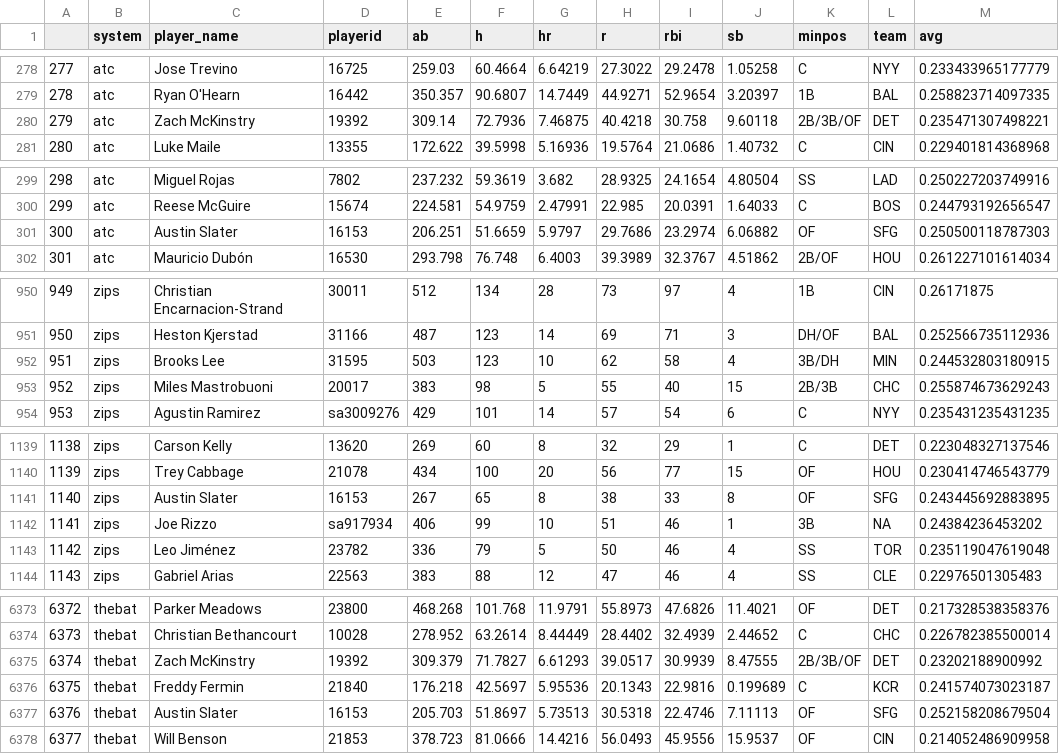
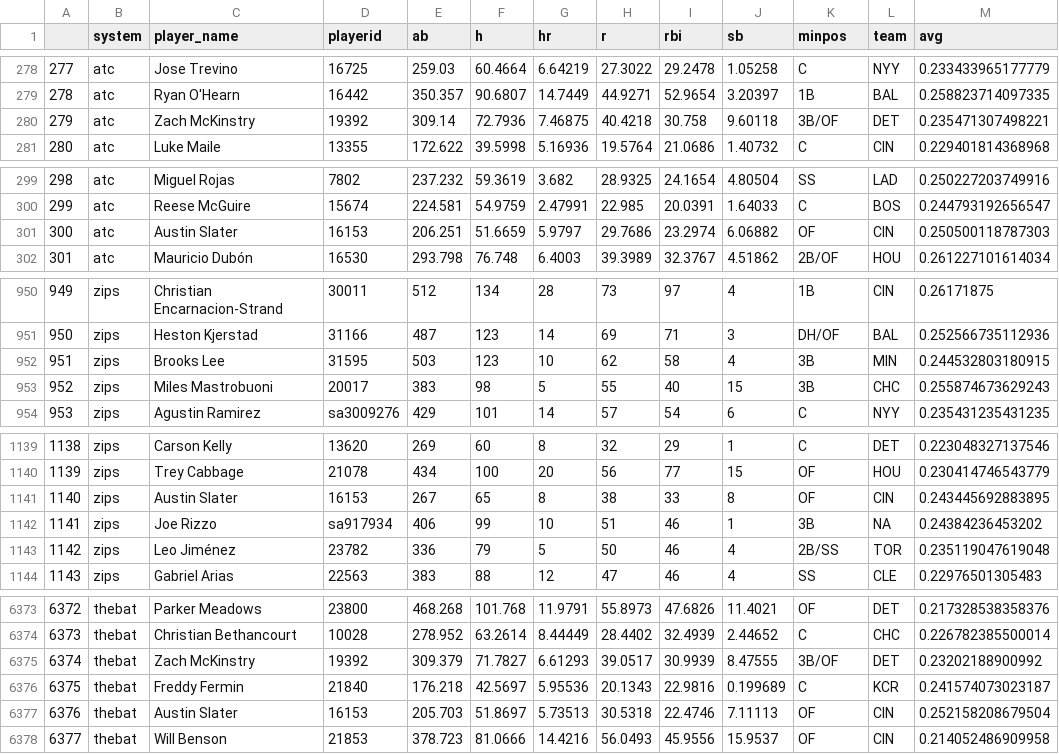
Before and after one commit to bdidds2/Betting, a CSV file: ottoneu/hitters_df.csv, drawn as a sheet; only a part is shown, gaps mark what is left out; the diff covers the shown part only.

```diff
--- a/ottoneu/hitters_df.csv
+++ b/ottoneu/hitters_df.csv
@@ -279,3 +279,3 @@
 "278","atc","Ryan O'Hearn","16442",350.357,90.6807,14.7449,44.9271,52.9654,3.20397,"1B","BAL",0.258823714097335
-"279","atc","Zach McKinstry","19392",309.14,72.7936,7.46875,40.4218,30.758,9.60118,"2B/3B/OF","DET",0.235471307498221
+"279","atc","Zach McKinstry","19392",309.14,72.7936,7.46875,40.4218,30.758,9.60118,"3B/OF","DET",0.235471307498221
 "280","atc","Luke Maile","13355",172.622,39.5998,5.16936,19.5764,21.0686,1.40732,"C","CIN",0.229401814368968
@@ -300,3 +300,3 @@
 "299","atc","Reese McGuire","15674",224.581,54.9759,2.47991,22.985,20.0391,1.64033,"C","BOS",0.244793192656547
-"300","atc","Austin Slater","16153",206.251,51.6659,5.9797,29.7686,23.2974,6.06882,"OF","SFG",0.250500118787303
+"300","atc","Austin Slater","16153",206.251,51.6659,5.9797,29.7686,23.2974,6.06882,"OF","CIN",0.250500118787303
 "301","atc","Mauricio Dubón","16530",293.798,76.748,6.4003,39.3989,32.3767,4.51862,"2B/OF","HOU",0.261227101614034
@@ -951,4 +951,4 @@
 "950","zips","Heston Kjerstad","31166",487,123,14,69,71,3,"DH/OF","BAL",0.252566735112936
-"951","zips","Brooks Lee","31595",503,123,10,62,58,4,"3B/DH","MIN",0.244532803180915
-"952","zips","Miles Mastrobuoni","20017",383,98,5,55,40,15,"2B/3B","CHC",0.255874673629243
+"951","zips","Brooks Lee","31595",503,123,10,62,58,4,"3B","MIN",0.244532803180915
+"952","zips","Miles Mastrobuoni","20017",383,98,5,55,40,15,"3B","CHC",0.255874673629243
 "953","zips","Agustin Ramirez","sa3009276",429,101,14,57,54,6,"C","NYY",0.235431235431235
@@ -1140,5 +1140,5 @@
 "1139","zips","Trey Cabbage","21078",434,100,20,56,77,15,"OF","HOU",0.230414746543779
-"1140","zips","Austin Slater","16153",267,65,8,38,33,8,"OF","SFG",0.243445692883895
+"1140","zips","Austin Slater","16153",267,65,8,38,33,8,"OF","CIN",0.243445692883895
 "1141","zips","Joe Rizzo","sa917934",406,99,10,51,46,1,"3B",NA,0.24384236453202
-"1142","zips","Leo Jiménez","23782",336,79,5,50,46,4,"SS","TOR",0.235119047619048
+"1142","zips","Leo Jiménez","23782",336,79,5,50,46,4,"2B/SS","TOR",0.235119047619048
 "1143","zips","Gabriel Arias","22563",383,88,12,47,46,4,"SS","CLE",0.22976501305483
@@ -6374,5 +6374,5 @@
 "6373","thebat","Christian Bethancourt","10028",278.952,63.2614,8.44449,28.4402,32.4939,2.44652,"C","CHC",0.226782385500014
-"6374","thebat","Zach McKinstry","19392",309.379,71.7827,6.61293,39.0517,30.9939,8.47555,"2B/3B/OF","DET",0.23202188900992
+"6374","thebat","Zach McKinstry","19392",309.379,71.7827,6.61293,39.0517,30.9939,8.47555,"3B/OF","DET",0.23202188900992
 "6375","thebat","Freddy Fermin","21840",176.218,42.5697,5.95536,20.1343,22.9816,0.199689,"C","KCR",0.241574073023187
-"6376","thebat","Austin Slater","16153",205.703,51.8697,5.73513,30.5318,22.4746,7.11113,"OF","SFG",0.252158208679504
+"6376","thebat","Austin Slater","16153",205.703,51.8697,5.73513,30.5318,22.4746,7.11113,"OF","CIN",0.252158208679504
 "6377","thebat","Will Benson","21853",378.723,81.0666,14.4216,56.0493,45.9556,15.9537,"OF","CIN",0.214052486909958
```
Also changed, not shown: 24 edited cells elsewhere in this file, ottoneu/all_hitters.csv, ottoneu/bum_bum_pitchers.csv, 4 other files.
